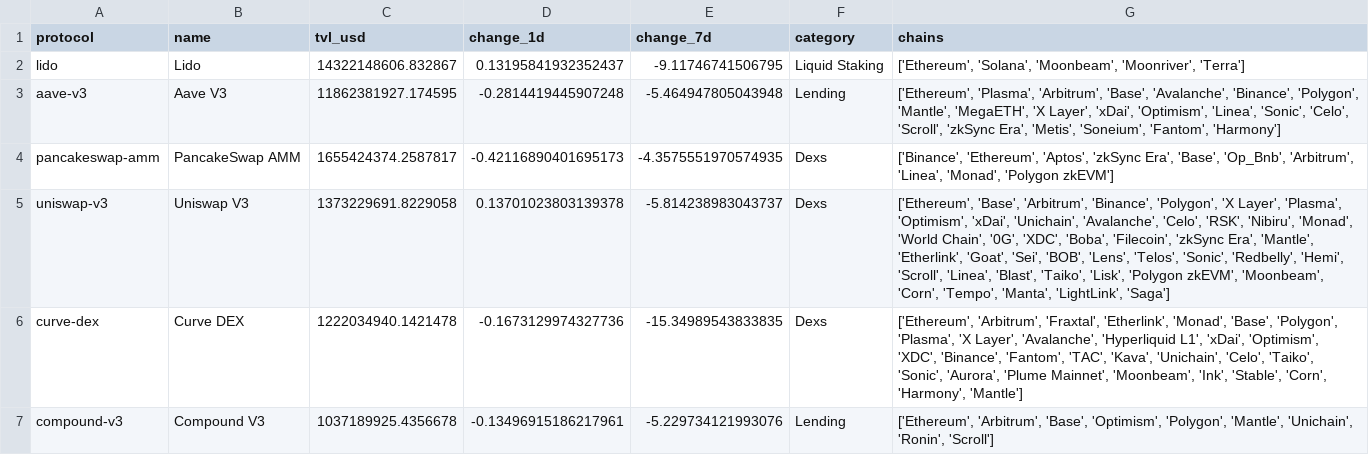
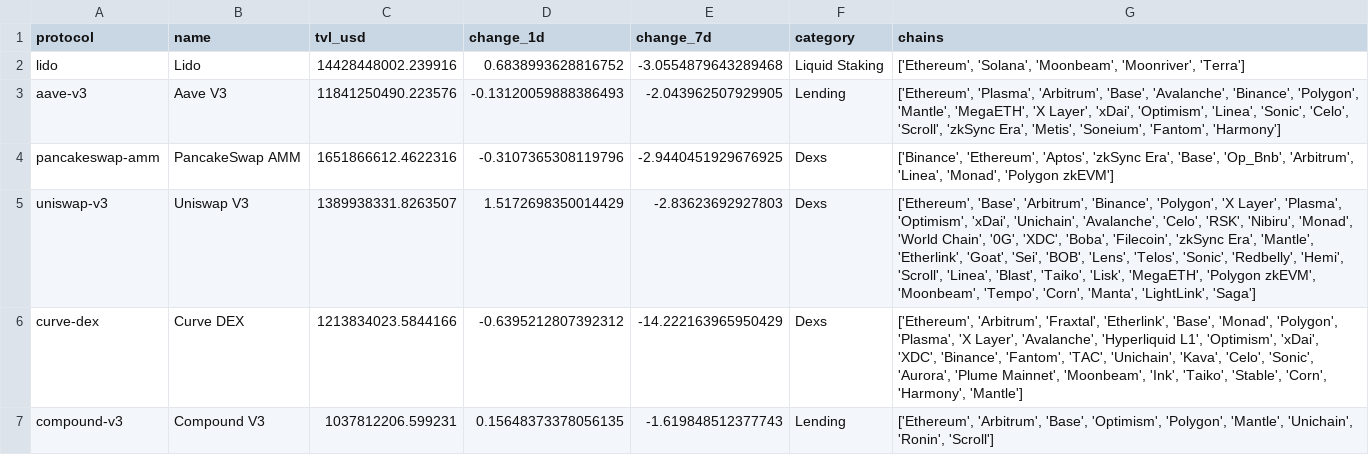
Before and after one commit to hugoneuvillepro-web/crypto-premium-dataset, a CSV file: defi_overview_latest.csv, drawn as a sheet.

Commit message:
Update DeFi dataset 2026-06-30

```diff
--- a/defi_overview_latest.csv
+++ b/defi_overview_latest.csv
@@ -1,7 +1,7 @@
 protocol,name,tvl_usd,change_1d,change_7d,category,chains
-lido,Lido,14322148606.832867,0.13195841932352437,-9.11746741506795,Liquid Staking,"['Ethereum', 'Solana', 'Moonbeam', 'Moonriver', 'Terra']"
-aave-v3,Aave V3,11862381927.174595,-0.2814419445907248,-5.464947805043948,Lending,"['Ethereum', 'Plasma', 'Arbitrum', 'Base', 'Avalanche', 'Binance', 'Polygon', 'Mantle', 'MegaETH', 'X Layer', 'xDai', 'Optimism', 'Linea', 'Sonic', 'Celo', 'Scroll', 'zkSync Era', 'Metis', 'Soneium', 'Fantom', 'Harmony']"
-pancakeswap-amm,PancakeSwap AMM,1655424374.2587817,-0.42116890401695173,-4.3575551970574935,Dexs,"['Binance', 'Ethereum', 'Aptos', 'zkSync Era', 'Base', 'Op_Bnb', 'Arbitrum', 'Linea', 'Monad', 'Polygon zkEVM']"
-uniswap-v3,Uniswap V3,1373229691.8229058,0.13701023803139378,-5.814238983043737,Dexs,"['Ethereum', 'Base', 'Arbitrum', 'Binance', 'Polygon', 'X Layer', 'Plasma', 'Optimism', 'xDai', 'Unichain', 'Avalanche', 'Celo', 'RSK', 'Nibiru', 'Monad', 'World Chain', '0G', 'XDC', 'Boba', 'Filecoin', 'zkSync Era', 'Mantle', 'Etherlink', 'Goat', 'Sei', 'BOB', 'Lens', 'Telos', 'Sonic', 'Redbelly', 'Hemi', 'Scroll', 'Linea', 'Blast', 'Taiko', 'Lisk', 'Polygon zkEVM', 'Moonbeam', 'Corn', 'Tempo', 'Manta', 'LightLink', 'Saga']"
-curve-dex,Curve DEX,1222034940.1421478,-0.1673129974327736,-15.34989543833835,Dexs,"['Ethereum', 'Arbitrum', 'Fraxtal', 'Etherlink', 'Monad', 'Base', 'Polygon', 'Plasma', 'X Layer', 'Avalanche', 'Hyperliquid L1', 'xDai', 'Optimism', 'XDC', 'Binance', 'Fantom', 'TAC', 'Kava', 'Unichain', 'Celo', 'Taiko', 'Sonic', 'Aurora', 'Plume Mainnet', 'Moonbeam', 'Ink', 'Stable', 'Corn', 'Harmony', 'Mantle']"
-compound-v3,Compound V3,1037189925.4356678,-0.13496915186217961,-5.229734121993076,Lending,"['Ethereum', 'Arbitrum', 'Base', 'Optimism', 'Polygon', 'Mantle', 'Unichain', 'Ronin', 'Scroll']"
+lido,Lido,14428448002.239916,0.6838993628816752,-3.0554879643289468,Liquid Staking,"['Ethereum', 'Solana', 'Moonbeam', 'Moonriver', 'Terra']"
+aave-v3,Aave V3,11841250490.223576,-0.13120059888386493,-2.043962507929905,Lending,"['Ethereum', 'Plasma', 'Arbitrum', 'Base', 'Avalanche', 'Binance', 'Polygon', 'Mantle', 'MegaETH', 'X Layer', 'xDai', 'Optimism', 'Linea', 'Sonic', 'Celo', 'Scroll', 'zkSync Era', 'Metis', 'Soneium', 'Fantom', 'Harmony']"
+pancakeswap-amm,PancakeSwap AMM,1651866612.4622316,-0.3107365308119796,-2.9440451929676925,Dexs,"['Binance', 'Ethereum', 'Aptos', 'zkSync Era', 'Base', 'Op_Bnb', 'Arbitrum', 'Linea', 'Monad', 'Polygon zkEVM']"
+uniswap-v3,Uniswap V3,1389938331.8263507,1.5172698350014429,-2.83623692927803,Dexs,"['Ethereum', 'Base', 'Arbitrum', 'Binance', 'Polygon', 'X Layer', 'Plasma', 'Optimism', 'xDai', 'Unichain', 'Avalanche', 'Celo', 'RSK', 'Nibiru', 'Monad', 'World Chain', '0G', 'XDC', 'Boba', 'Filecoin', 'zkSync Era', 'Mantle', 'Etherlink', 'Goat', 'Sei', 'BOB', 'Lens', 'Telos', 'Sonic', 'Redbelly', 'Hemi', 'Scroll', 'Linea', 'Blast', 'Taiko', 'Lisk', 'MegaETH', 'Polygon zkEVM', 'Moonbeam', 'Tempo', 'Corn', 'Manta', 'LightLink', 'Saga']"
+curve-dex,Curve DEX,1213834023.5844166,-0.6395212807392312,-14.222163965950429,Dexs,"['Ethereum', 'Arbitrum', 'Fraxtal', 'Etherlink', 'Base', 'Monad', 'Polygon', 'Plasma', 'X Layer', 'Avalanche', 'Hyperliquid L1', 'Optimism', 'xDai', 'XDC', 'Binance', 'Fantom', 'TAC', 'Unichain', 'Kava', 'Celo', 'Sonic', 'Aurora', 'Plume Mainnet', 'Moonbeam', 'Ink', 'Taiko', 'Stable', 'Corn', 'Harmony', 'Mantle']"
+compound-v3,Compound V3,1037812206.599231,0.15648373378056135,-1.619848512377743,Lending,"['Ethereum', 'Arbitrum', 'Base', 'Optimism', 'Polygon', 'Mantle', 'Unichain', 'Ronin', 'Scroll']"
```
